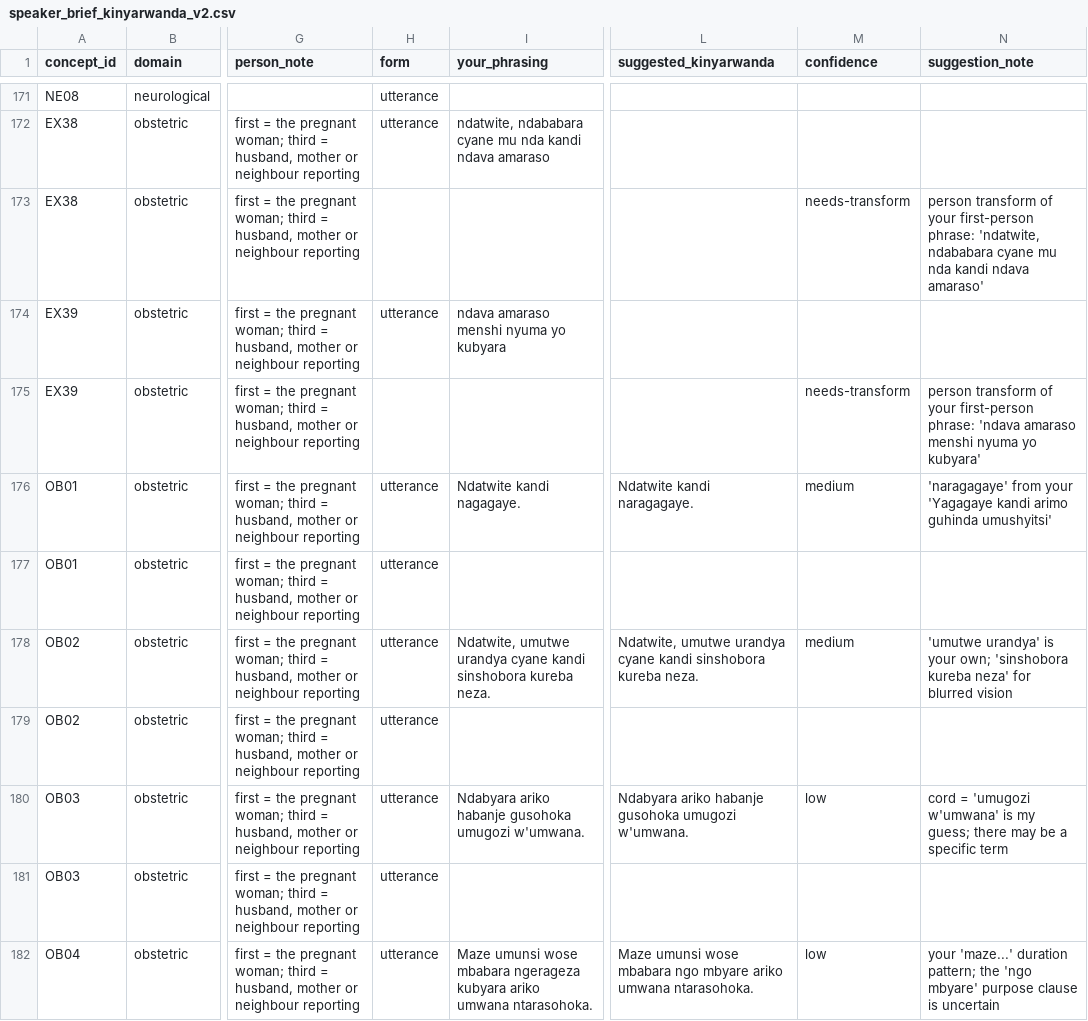
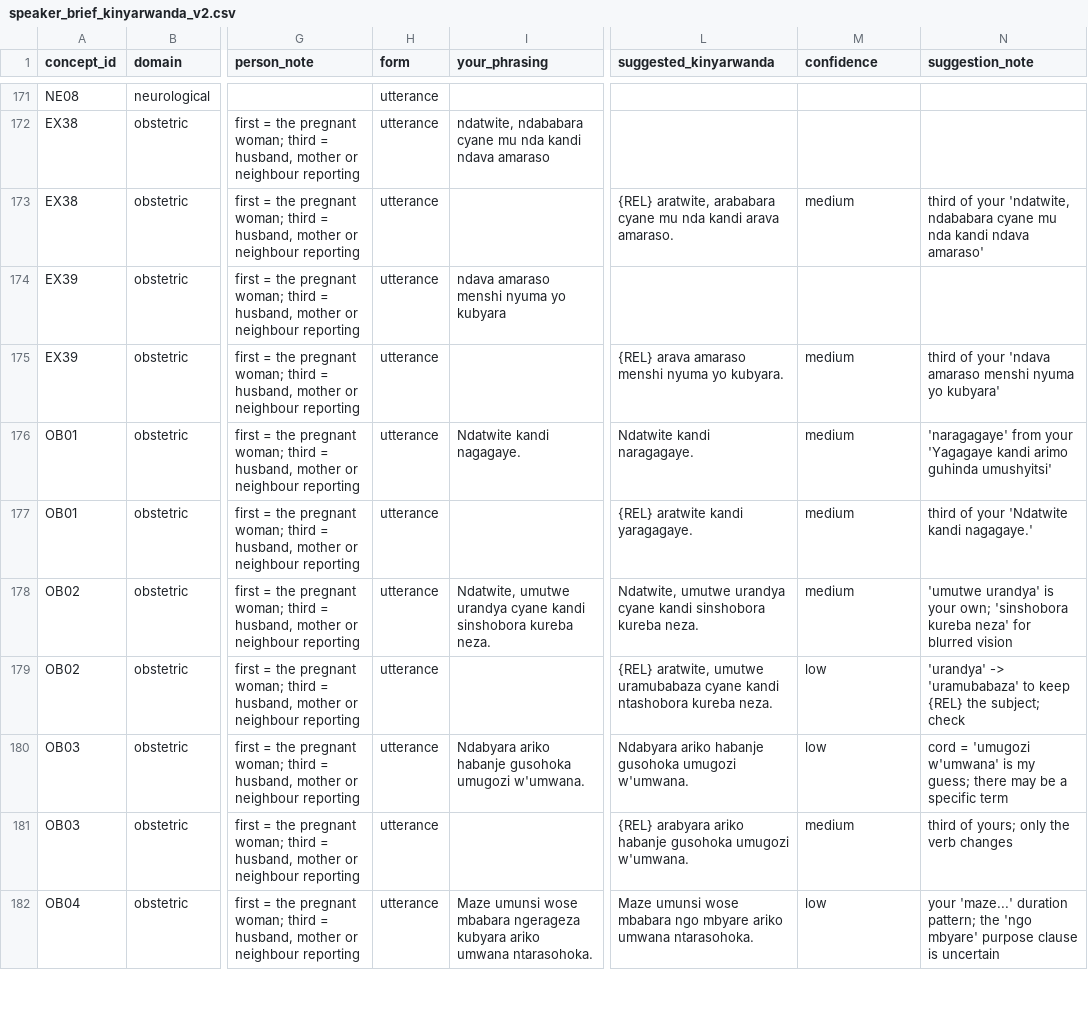
Before and after one commit to mariusbayizere/healthguard-ai, a CSV file: kinyamed/ml_model/review/speaker_brief_kinyarwanda_v2.csv, drawn as a sheet; only a part is shown, gaps mark what is left out; the diff covers the shown part only; the diff names each change by its address in the sheet, - before the commit and + after, or states it on an @@ line.

```diff
--- a/kinyamed/ml_model/review/speaker_brief_kinyarwanda_v2.csv
+++ b/kinyamed/ml_model/review/speaker_brief_kinyarwanda_v2.csv
-H173 (form): (empty)
+H173 (form): utterance
-L173 (suggested_kinyarwanda): (empty)
+L173 (suggested_kinyarwanda): {REL} aratwite, arababara cyane mu nda kandi arava amaraso.
-M173 (confidence): needs-transform
+M173 (confidence): medium
-N173 (suggestion_note): person transform of your first-person phrase: 'ndatwite, ndababara…
+N173 (suggestion_note): third of your 'ndatwite, ndababara…
-H175 (form): (empty)
+H175 (form): utterance
-L175 (suggested_kinyarwanda): (empty)
+L175 (suggested_kinyarwanda): {REL} arava amaraso menshi nyuma yo kubyara.
-M175 (confidence): needs-transform
+M175 (confidence): medium
-N175 (suggestion_note): person transform of your first-person phrase: 'ndava amaraso…
+N175 (suggestion_note): third of your 'ndava amaraso…
-L177 (suggested_kinyarwanda): (empty)
+L177 (suggested_kinyarwanda): {REL} aratwite kandi yaragagaye.
-M177 (confidence): (empty)
+M177 (confidence): medium
-N177 (suggestion_note): (empty)
+N177 (suggestion_note): third of your 'Ndatwite kandi nagagaye.'
-L179 (suggested_kinyarwanda): (empty)
+L179 (suggested_kinyarwanda): {REL} aratwite, umutwe uramubabaza cyane kandi ntashobora kureba neza.
-M179 (confidence): (empty)
+M179 (confidence): low
-N179 (suggestion_note): (empty)
+N179 (suggestion_note): 'urandya' -> 'uramubabaza' to keep {REL} the subject; check
-L181 (suggested_kinyarwanda): (empty)
+L181 (suggested_kinyarwanda): {REL} arabyara ariko habanje gusohoka umugozi w'umwana.
-M181 (confidence): (empty)
+M181 (confidence): medium
-N181 (suggestion_note): (empty)
+N181 (suggestion_note): third of yours; only the verb changes
```
Also changed, not shown: 27 edited cells elsewhere in this file, 3 other files.
